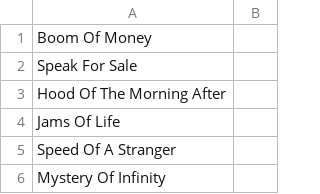
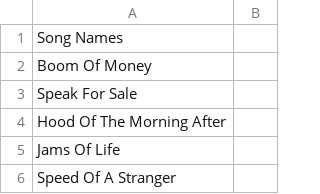
Before and after one commit to fjc-22233580/SoundSorcerer, a CSV file: random/RandomSongNames.csv, drawn as a sheet; only a part is shown; the shorter side is filled out with more unchanged rows; the diff names each change by its address in the sheet, - before the commit and + after, or states it on an @@ line.

Commit message:
Updated song names

```diff
--- a/random/RandomSongNames.csv
+++ b/random/RandomSongNames.csv
+row 1: Song Names
```
